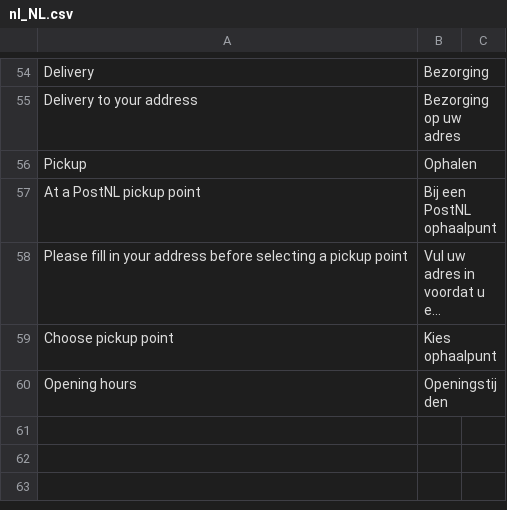
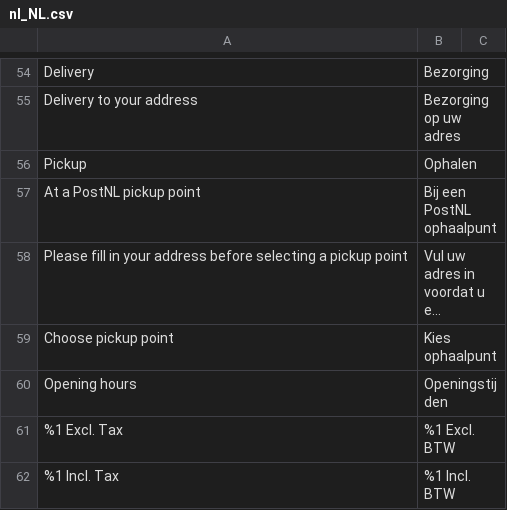
Before and after one commit to Vendic/hyva-checkout-translations-nl-nl, a CSV file: src/nl_NL/nl_NL.csv, drawn as a sheet; only a part is shown, gaps mark what is left out; long unchanged cells end in …; the diff names each change by its address in the sheet, - before the commit and + after, or states it on an @@ line.

Commit message:
Git add translations

```diff
--- a/src/nl_NL/nl_NL.csv
+++ b/src/nl_NL/nl_NL.csv
+row 61: %1 Excl. Tax | %1 Excl. BTW
+row 62: %1 Incl. Tax | %1 Incl. BTW
```
